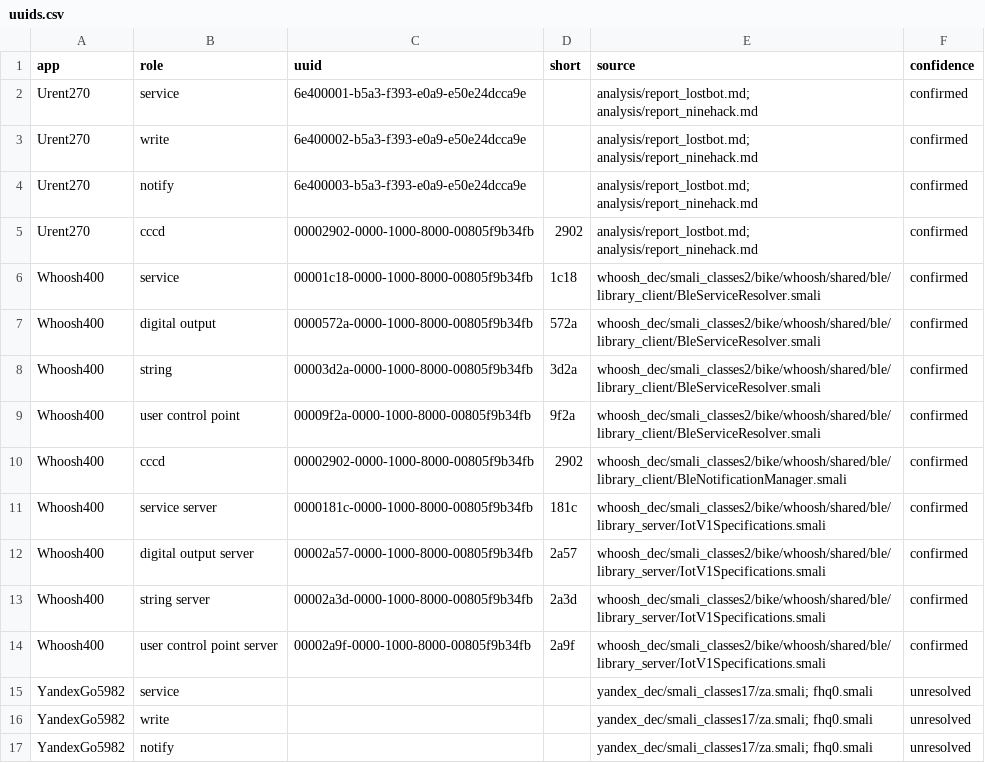
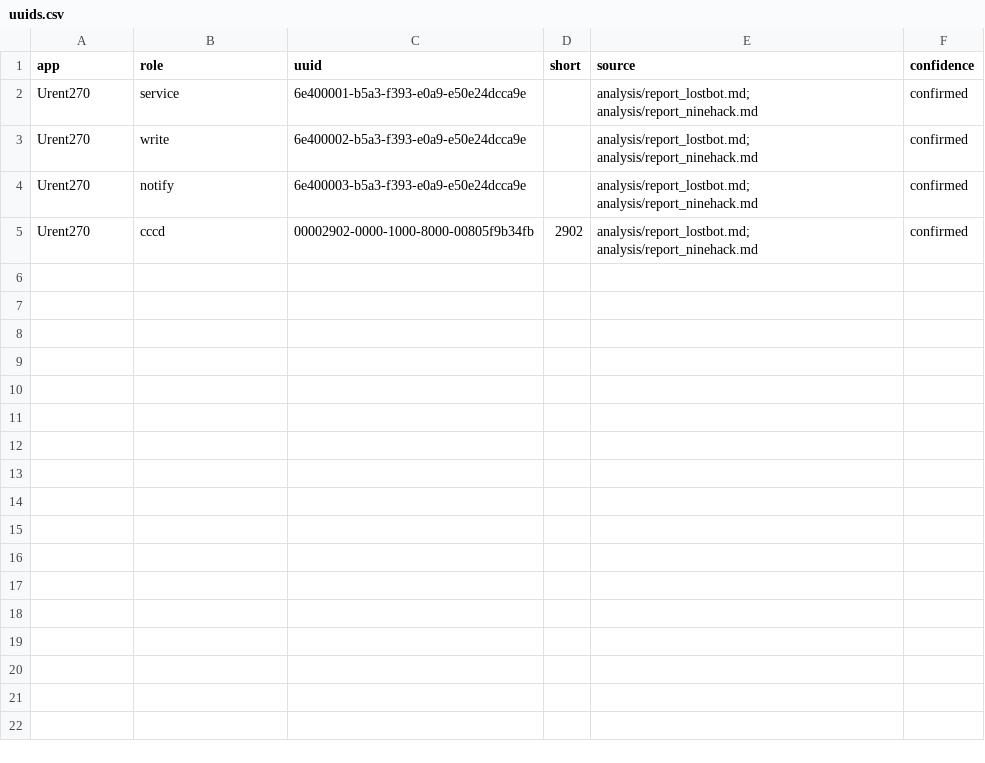
Before and after one commit to DanyaVoredom/DanyScoot, a CSV file: references/uuids.csv, drawn as a sheet.

Commit message:
chore: drop whoosh and yandex references

```diff
--- a/references/uuids.csv
+++ b/references/uuids.csv
@@ -5,13 +5 @@ Urent270,notify,6e400003-b5a3-f393-e0a9-e50e24dcca9e,,analysis/report_lostbot.md
 Urent270,cccd,00002902-0000-1000-8000-00805f9b34fb,2902,analysis/report_lostbot.md; analysis/report_ninehack.md,confirmed
-Whoosh400,service,00001c18-0000-1000-8000-00805f9b34fb,1c18,whoosh_dec/smali_classes2/bike/whoosh/shared/ble/library_client/BleServiceResolver.smali,confirmed
-Whoosh400,digital output,0000572a-0000-1000-8000-00805f9b34fb,572a,whoosh_dec/smali_classes2/bike/whoosh/shared/ble/library_client/BleServiceResolver.smali,confirmed
-Whoosh400,string,00003d2a-0000-1000-8000-00805f9b34fb,3d2a,whoosh_dec/smali_classes2/bike/whoosh/shared/ble/library_client/BleServiceResolver.smali,confirmed
-Whoosh400,user control point,00009f2a-0000-1000-8000-00805f9b34fb,9f2a,whoosh_dec/smali_classes2/bike/whoosh/shared/ble/library_client/BleServiceResolver.smali,confirmed
-Whoosh400,cccd,00002902-0000-1000-8000-00805f9b34fb,2902,whoosh_dec/smali_classes2/bike/whoosh/shared/ble/library_client/BleNotificationManager.smali,confirmed
-Whoosh400,service server,0000181c-0000-1000-8000-00805f9b34fb,181c,whoosh_dec/smali_classes2/bike/whoosh/shared/ble/library_server/IotV1Specifications.smali,confirmed
-Whoosh400,digital output server,00002a57-0000-1000-8000-00805f9b34fb,2a57,whoosh_dec/smali_classes2/bike/whoosh/shared/ble/library_server/IotV1Specifications.smali,confirmed
-Whoosh400,string server,00002a3d-0000-1000-8000-00805f9b34fb,2a3d,whoosh_dec/smali_classes2/bike/whoosh/shared/ble/library_server/IotV1Specifications.smali,confirmed
-Whoosh400,user control point server,00002a9f-0000-1000-8000-00805f9b34fb,2a9f,whoosh_dec/smali_classes2/bike/whoosh/shared/ble/library_server/IotV1Specifications.smali,confirmed
-YandexGo5982,service,,,yandex_dec/smali_classes17/za.smali; fhq0.smali,unresolved
-YandexGo5982,write,,,yandex_dec/smali_classes17/za.smali; fhq0.smali,unresolved
-YandexGo5982,notify,,,yandex_dec/smali_classes17/za.smali; fhq0.smali,unresolved
```
Also changed, not shown: references/apks.csv, 23 other files.
